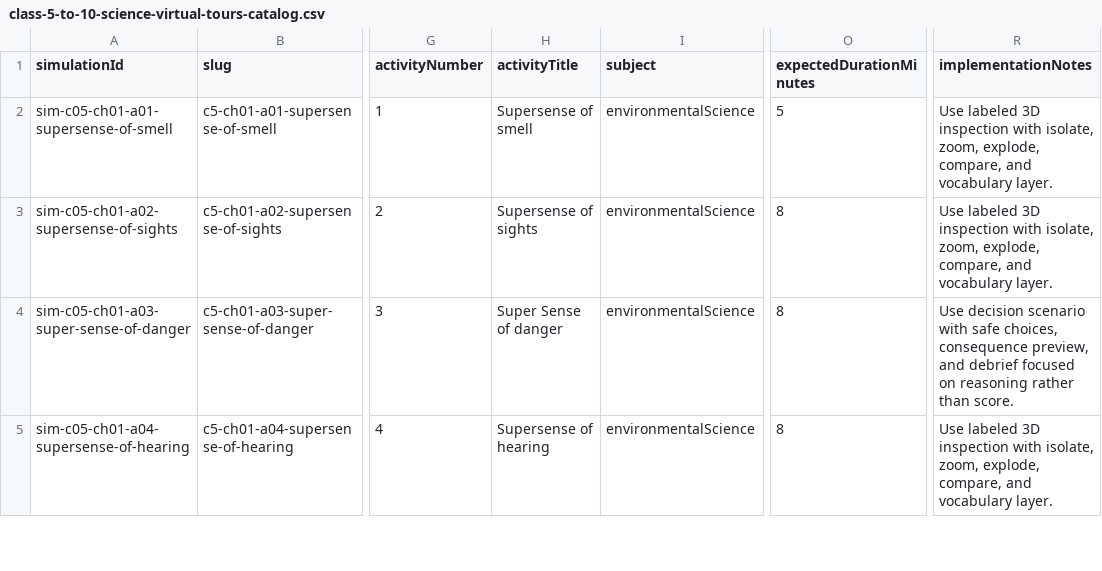
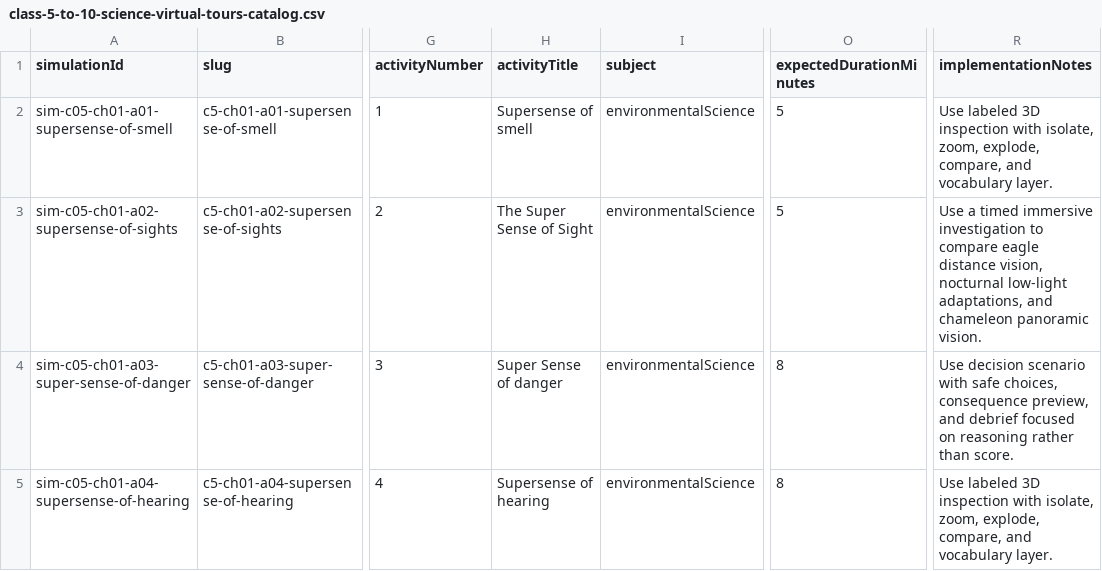
Before and after one commit to Adityakrpand/xr-school, a CSV file: docs/catalog/class-5-to-10-science-virtual-tours-catalog.csv, drawn as a sheet; only a part is shown, gaps mark what is left out; the diff names each change by its address in the sheet, - before the commit and + after, or states it on an @@ line.

Commit message:
feat: add Super Senses sight VR simulation

```diff
--- a/docs/catalog/class-5-to-10-science-virtual-tours-catalog.csv
+++ b/docs/catalog/class-5-to-10-science-virtual-tours-catalog.csv
-H3 (activityTitle): Supersense of sights
+H3 (activityTitle): The Super Sense of Sight
-O3 (expectedDurationMinutes): 8
+O3 (expectedDurationMinutes): 5
-R3 (implementationNotes): Use labeled 3D inspection with isolate, zoom, explode, compare, and vocabulary layer.
+R3 (implementationNotes): Use a timed immersive investigation to compare eagle distance vision, nocturnal low-light adaptations, and chameleon panoramic vision.
```
Also changed, not shown: 35 other files.
